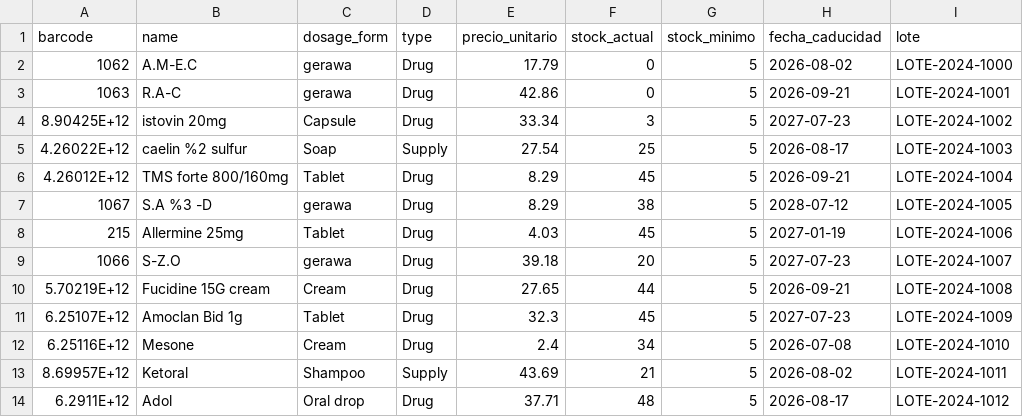
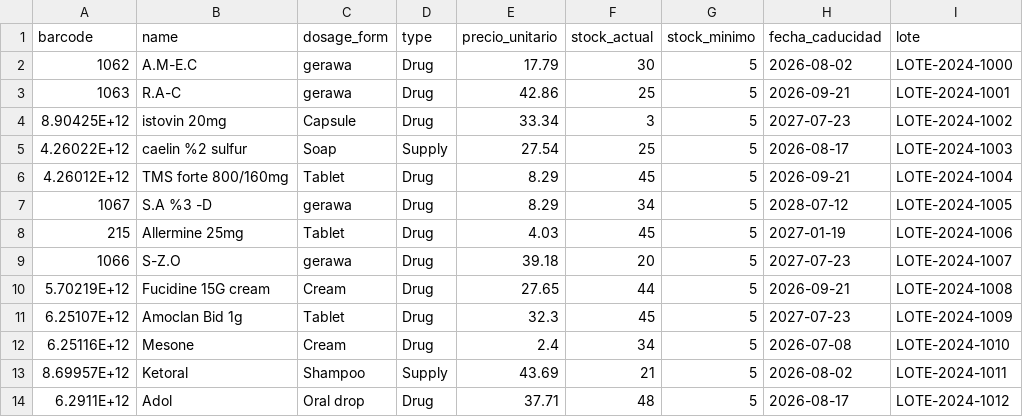
Before and after one commit to teoxami/Proyecto-Final-Introducci-n-a-Sistemas, a CSV file: data/inventario_lotes.csv, drawn as a sheet; only a part is shown; the diff names each change by its address in the sheet, - before the commit and + after, or states it on an @@ line.

```diff
--- a/data/inventario_lotes.csv
+++ b/data/inventario_lotes.csv
-F2 (stock_actual): 0
+F2 (stock_actual): 30
-F3 (stock_actual): 0
+F3 (stock_actual): 25
-F7 (stock_actual): 38
+F7 (stock_actual): 34
```
Also changed, not shown: data/pacientes.csv, 4 other files.
